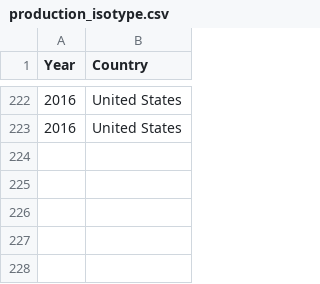
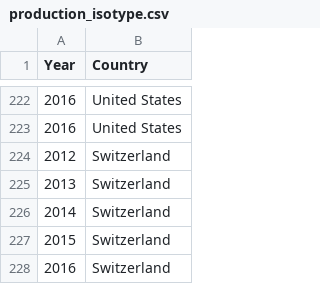
Before and after one commit to itsashleyooi/AllAboutAlcoholandWine, a CSV file: data/production_isotype.csv, drawn as a sheet; only a part is shown, gaps mark what is left out.

Commit message:
Add files via upload

```diff
--- a/data/production_isotype.csv
+++ b/data/production_isotype.csv
@@ -223 +223,6 @@ Year,Country
 2016,United States
+2012,Switzerland
+2013,Switzerland
+2014,Switzerland
+2015,Switzerland
+2016,Switzerland
```
